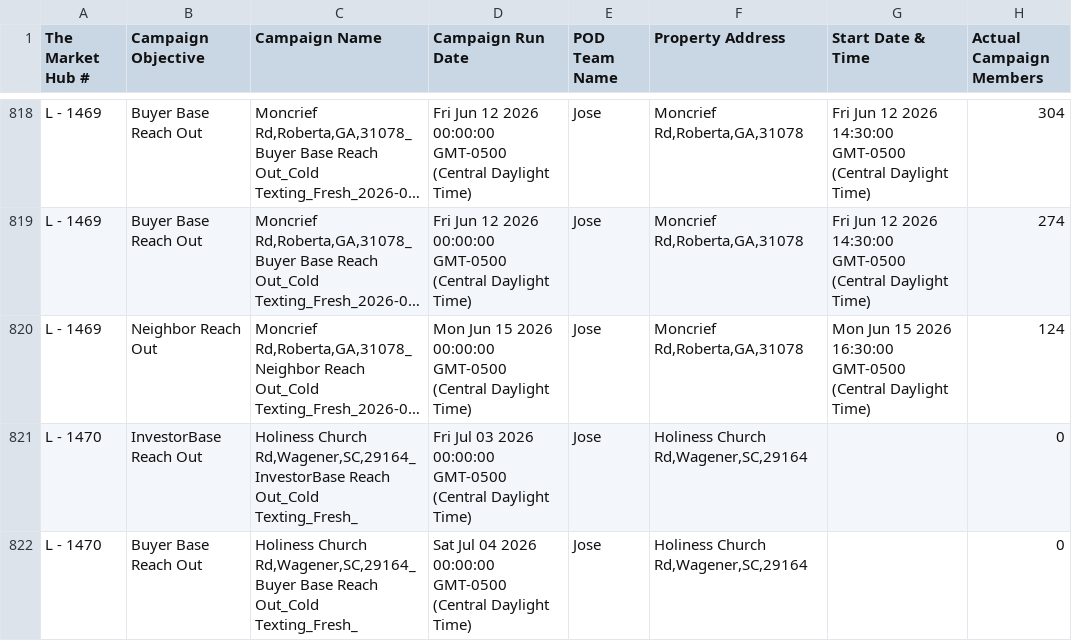
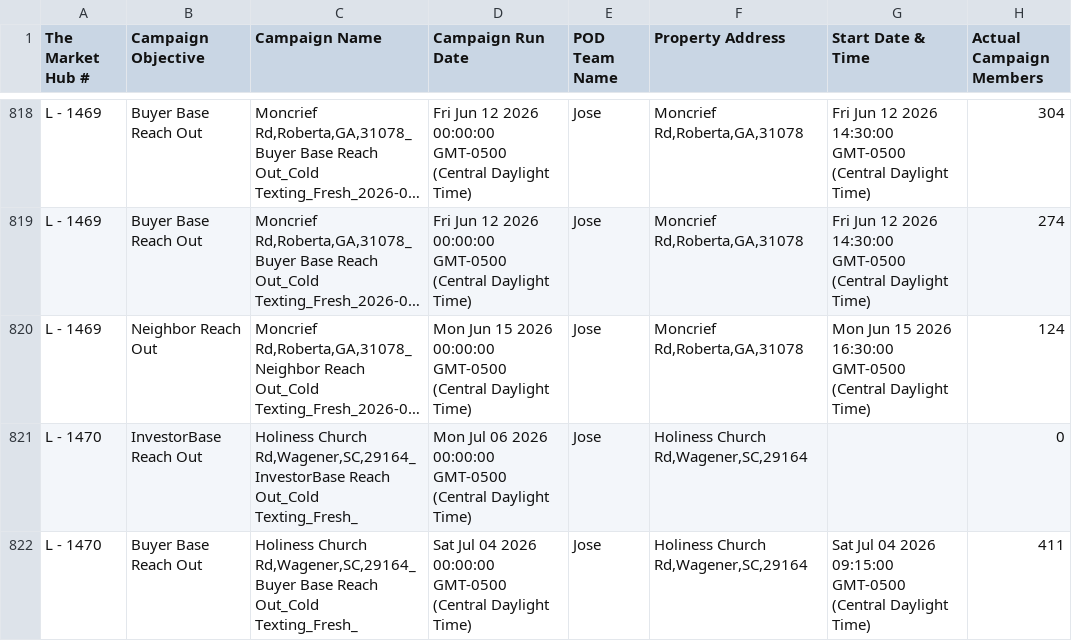
Before and after one commit to GoldSoilInc/Property-Card-Reports, a CSV file: data/dispo-campaigns.csv, drawn as a sheet; only a part is shown, gaps mark what is left out; long unchanged cells end in …; the diff covers the shown part only; the diff names each change by its address in the sheet, - before the commit and + after, or states it on an @@ line.

Commit message:
Update dispo-campaigns.csv from Google Sheets

```diff
--- a/data/dispo-campaigns.csv
+++ b/data/dispo-campaigns.csv
-D821 (Campaign Run Date): Fri Jul 03 2026 00:00:00…
+D821 (Campaign Run Date): Mon Jul 06 2026 00:00:00…
-G822 (Start Date & Time): (empty)
+G822 (Start Date & Time): Sat Jul 04 2026 09:15:00 GMT-0500 (Central Daylight Time)
-H822 (Actual Campaign Members): 0
+H822 (Actual Campaign Members): 411
```
Also changed, not shown: 22 edited cells elsewhere in this file.
